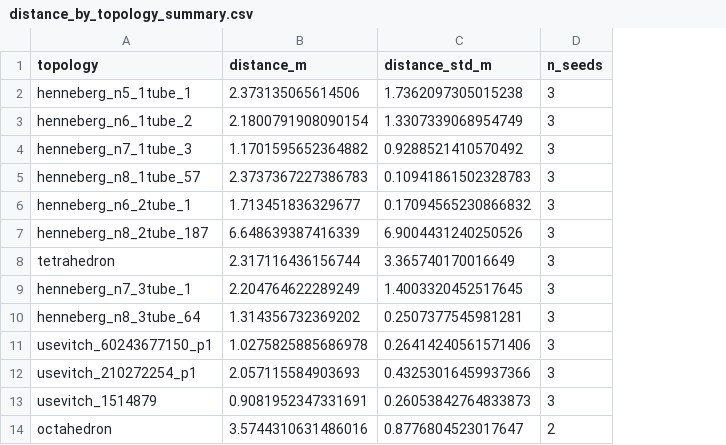
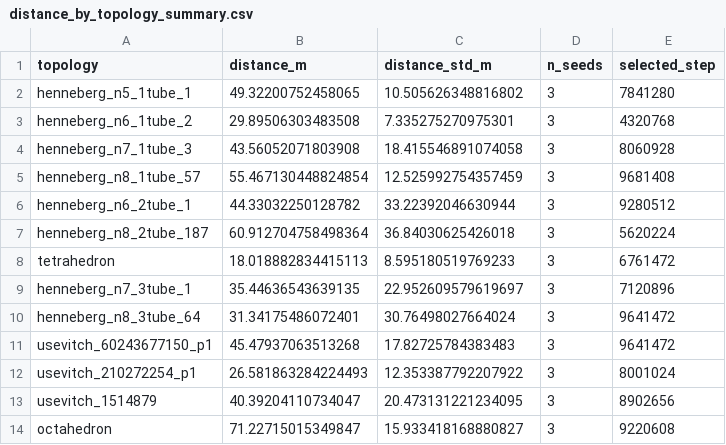
Before and after one commit to isaa-sudweeks/GNN-SAC, a CSV file: figures/distance_by_topology_summary.csv, drawn as a sheet; the diff names each change by its address in the sheet, - before the commit and + after, or states it on an @@ line.

```diff
--- a/figures/distance_by_topology_summary.csv
+++ b/figures/distance_by_topology_summary.csv
+column E (selected_step), rows 2-14: 7841280 | 4320768 | 8060928 | 9681408 | 9280512 | 5620224 | 6761472 | 7120896 | 9641472 | 9641472 | 8001024 | 8902656 | 9220608
-B2 (distance_m): 2.373135065614506
+B2 (distance_m): 49.32200752458065
-C2 (distance_std_m): 1.7362097305015238
+C2 (distance_std_m): 10.505626348816802
-B3 (distance_m): 2.1800791908090154
+B3 (distance_m): 29.89506303483508
-C3 (distance_std_m): 1.3307339068954749
+C3 (distance_std_m): 7.335275270975301
-B4 (distance_m): 1.1701595652364882
+B4 (distance_m): 43.56052071803908
-C4 (distance_std_m): 0.9288521410570492
+C4 (distance_std_m): 18.415546891074058
-B5 (distance_m): 2.3737367227386783
+B5 (distance_m): 55.467130448824854
-C5 (distance_std_m): 0.10941861502328783
+C5 (distance_std_m): 12.525992754357459
-B6 (distance_m): 1.713451836329677
+B6 (distance_m): 44.33032250128782
-C6 (distance_std_m): 0.17094565230866832
+C6 (distance_std_m): 33.22392046630944
-B7 (distance_m): 6.648639387416339
+B7 (distance_m): 60.912704758498364
-C7 (distance_std_m): 6.9004431240250526
+C7 (distance_std_m): 36.84030625426018
-B8 (distance_m): 2.317116436156744
+B8 (distance_m): 18.018882834415113
-C8 (distance_std_m): 3.365740170016649
+C8 (distance_std_m): 8.595180519769233
-B9 (distance_m): 2.204764622289249
+B9 (distance_m): 35.44636543639135
-C9 (distance_std_m): 1.4003320452517645
+C9 (distance_std_m): 22.952609579619697
-B10 (distance_m): 1.314356732369202
+B10 (distance_m): 31.34175486072401
-C10 (distance_std_m): 0.2507377545981281
+C10 (distance_std_m): 30.76498027664024
-B11 (distance_m): 1.0275825885686978
+B11 (distance_m): 45.47937063513268
-C11 (distance_std_m): 0.26414240561571406
+C11 (distance_std_m): 17.82725784383483
-B12 (distance_m): 2.057115584903693
+B12 (distance_m): 26.581863284224493
-C12 (distance_std_m): 0.43253016459937366
+C12 (distance_std_m): 12.353387792207922
-B13 (distance_m): 0.9081952347331691
+B13 (distance_m): 40.39204110734047
-C13 (distance_std_m): 0.26053842764833873
+C13 (distance_std_m): 20.473131221234095
-B14 (distance_m): 3.5744310631486016
+B14 (distance_m): 71.22715015349847
-C14 (distance_std_m): 0.8776804523017647
+C14 (distance_std_m): 15.933418168880827
-D14 (n_seeds): 2
+D14 (n_seeds): 3
```
Also changed, not shown: figures/distance_by_topology_seed_results.csv, 4 other files.
